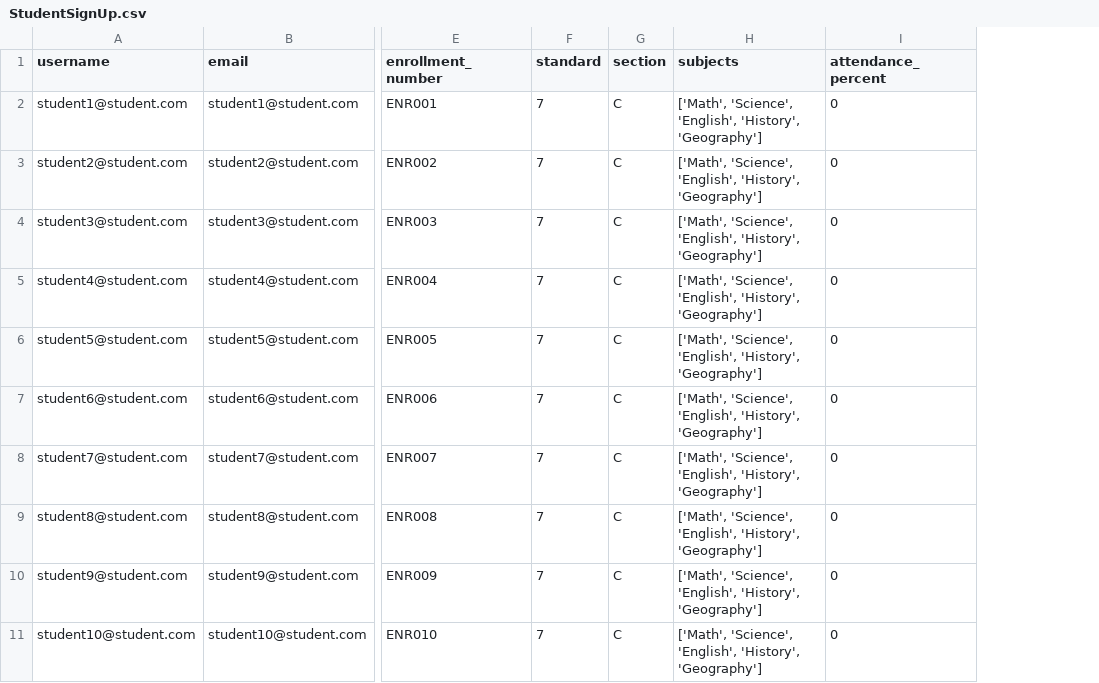
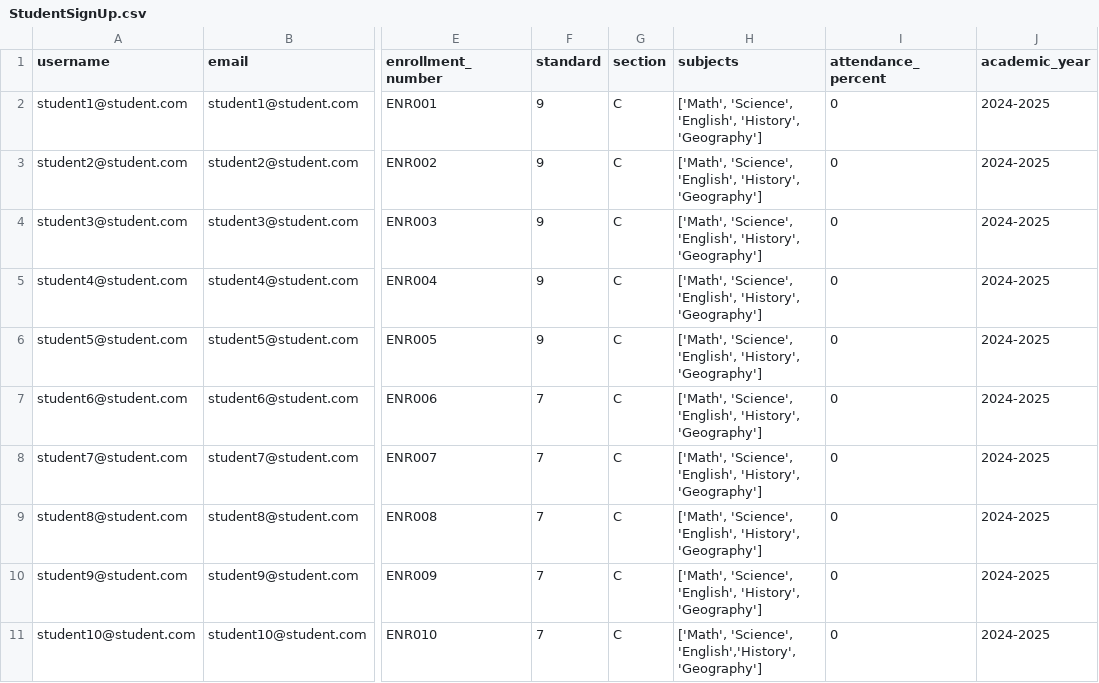
Before and after one commit to KoushikCodesWebpages/SappBackend, a CSV file: sapp/general/data/StudentSignUp.csv, drawn as a sheet; only a part is shown, gaps mark what is left out; the diff names each change by its address in the sheet, - before the commit and + after, or states it on an @@ line.

```diff
--- a/sapp/general/data/StudentSignUp.csv
+++ b/sapp/general/data/StudentSignUp.csv
+column J (academic_year), rows 2-11: all 2024-2025
-F2:F6 (standard): 7
+F2:F6 (standard): 9
-H11 (subjects): ['Math', 'Science', 'English', 'History', 'Geography']
+H11 (subjects): ['Math', 'Science', 'English','History', 'Geography']
```
Also changed, not shown: sapp/general/data/FacultySignup.csv, 6 other files.
